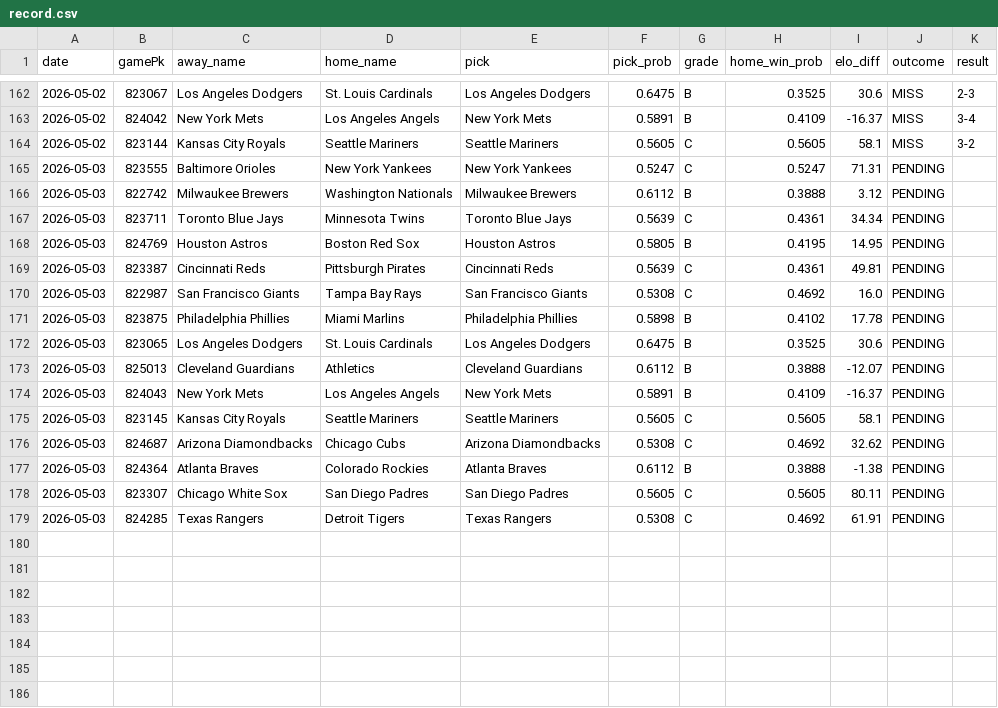
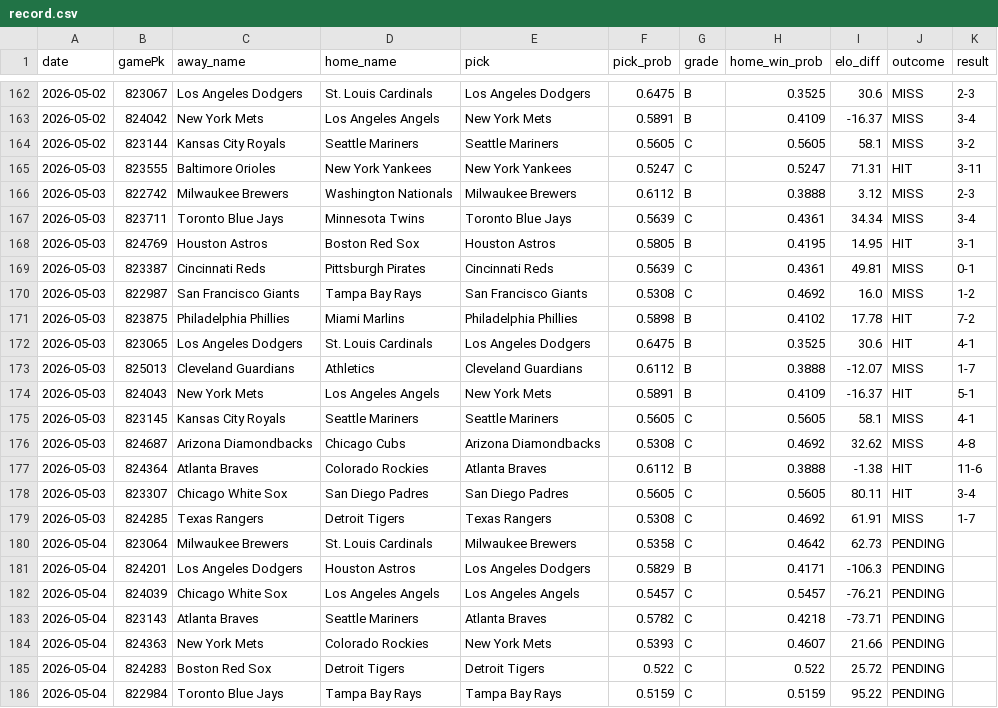
Before and after one commit to kofuj/game163, a CSV file: backend/data/record.csv, drawn as a sheet; only a part is shown, gaps mark what is left out; the diff covers the shown part only.

```diff
--- a/backend/data/record.csv
+++ b/backend/data/record.csv
@@ -164,16 +164,23 @@ date,gamePk,away_name,home_name,pick,pick_prob,grade,home_win_prob,elo_diff,outc
 2026-05-02,823144,Kansas City Royals,Seattle Mariners,Seattle Mariners,0.5605,C,0.5605,58.1,MISS,3-2
-2026-05-03,823555,Baltimore Orioles,New York Yankees,New York Yankees,0.5247,C,0.5247,71.31,PENDING,
-2026-05-03,822742,Milwaukee Brewers,Washington Nationals,Milwaukee Brewers,0.6112,B,0.3888,3.12,PENDING,
-2026-05-03,823711,Toronto Blue Jays,Minnesota Twins,Toronto Blue Jays,0.5639,C,0.4361,34.34,PENDING,
-2026-05-03,824769,Houston Astros,Boston Red Sox,Houston Astros,0.5805,B,0.4195,14.95,PENDING,
-2026-05-03,823387,Cincinnati Reds,Pittsburgh Pirates,Cincinnati Reds,0.5639,C,0.4361,49.81,PENDING,
-2026-05-03,822987,San Francisco Giants,Tampa Bay Rays,San Francisco Giants,0.5308,C,0.4692,16.0,PENDING,
-2026-05-03,823875,Philadelphia Phillies,Miami Marlins,Philadelphia Phillies,0.5898,B,0.4102,17.78,PENDING,
-2026-05-03,823065,Los Angeles Dodgers,St. Louis Cardinals,Los Angeles Dodgers,0.6475,B,0.3525,30.6,PENDING,
-2026-05-03,825013,Cleveland Guardians,Athletics,Cleveland Guardians,0.6112,B,0.3888,-12.07,PENDING,
-2026-05-03,824043,New York Mets,Los Angeles Angels,New York Mets,0.5891,B,0.4109,-16.37,PENDING,
-2026-05-03,823145,Kansas City Royals,Seattle Mariners,Seattle Mariners,0.5605,C,0.5605,58.1,PENDING,
-2026-05-03,824687,Arizona Diamondbacks,Chicago Cubs,Arizona Diamondbacks,0.5308,C,0.4692,32.62,PENDING,
-2026-05-03,824364,Atlanta Braves,Colorado Rockies,Atlanta Braves,0.6112,B,0.3888,-1.38,PENDING,
-2026-05-03,823307,Chicago White Sox,San Diego Padres,San Diego Padres,0.5605,C,0.5605,80.11,PENDING,
-2026-05-03,824285,Texas Rangers,Detroit Tigers,Texas Rangers,0.5308,C,0.4692,61.91,PENDING,
+2026-05-03,823555,Baltimore Orioles,New York Yankees,New York Yankees,0.5247,C,0.5247,71.31,HIT,3-11
+2026-05-03,822742,Milwaukee Brewers,Washington Nationals,Milwaukee Brewers,0.6112,B,0.3888,3.12,MISS,2-3
+2026-05-03,823711,Toronto Blue Jays,Minnesota Twins,Toronto Blue Jays,0.5639,C,0.4361,34.34,MISS,3-4
+2026-05-03,824769,Houston Astros,Boston Red Sox,Houston Astros,0.5805,B,0.4195,14.95,HIT,3-1
+2026-05-03,823387,Cincinnati Reds,Pittsburgh Pirates,Cincinnati Reds,0.5639,C,0.4361,49.81,MISS,0-1
+2026-05-03,822987,San Francisco Giants,Tampa Bay Rays,San Francisco Giants,0.5308,C,0.4692,16.0,MISS,1-2
+2026-05-03,823875,Philadelphia Phillies,Miami Marlins,Philadelphia Phillies,0.5898,B,0.4102,17.78,HIT,7-2
+2026-05-03,823065,Los Angeles Dodgers,St. Louis Cardinals,Los Angeles Dodgers,0.6475,B,0.3525,30.6,HIT,4-1
+2026-05-03,825013,Cleveland Guardians,Athletics,Cleveland Guardians,0.6112,B,0.3888,-12.07,MISS,1-7
+2026-05-03,824043,New York Mets,Los Angeles Angels,New York Mets,0.5891,B,0.4109,-16.37,HIT,5-1
+2026-05-03,823145,Kansas City Royals,Seattle Mariners,Seattle Mariners,0.5605,C,0.5605,58.1,MISS,4-1
+2026-05-03,824687,Arizona Diamondbacks,Chicago Cubs,Arizona Diamondbacks,0.5308,C,0.4692,32.62,MISS,4-8
+2026-05-03,824364,Atlanta Braves,Colorado Rockies,Atlanta Braves,0.6112,B,0.3888,-1.38,HIT,11-6
+2026-05-03,823307,Chicago White Sox,San Diego Padres,San Diego Padres,0.5605,C,0.5605,80.11,HIT,3-4
+2026-05-03,824285,Texas Rangers,Detroit Tigers,Texas Rangers,0.5308,C,0.4692,61.91,MISS,1-7
+2026-05-04,823064,Milwaukee Brewers,St. Louis Cardinals,Milwaukee Brewers,0.5358,C,0.4642,62.73,PENDING,
+2026-05-04,824201,Los Angeles Dodgers,Houston Astros,Los Angeles Dodgers,0.5829,B,0.4171,-106.3,PENDING,
+2026-05-04,824039,Chicago White Sox,Los Angeles Angels,Los Angeles Angels,0.5457,C,0.5457,-76.21,PENDING,
+2026-05-04,823143,Atlanta Braves,Seattle Mariners,Atlanta Braves,0.5782,C,0.4218,-73.71,PENDING,
+2026-05-04,824363,New York Mets,Colorado Rockies,New York Mets,0.5393,C,0.4607,21.66,PENDING,
+2026-05-04,824283,Boston Red Sox,Detroit Tigers,Detroit Tigers,0.522,C,0.522,25.72,PENDING,
+2026-05-04,822984,Toronto Blue Jays,Tampa Bay Rays,Tampa Bay Rays,0.5159,C,0.5159,95.22,PENDING,
```
Also changed, not shown: 5 added rows elsewhere in this file, 3 other files.
